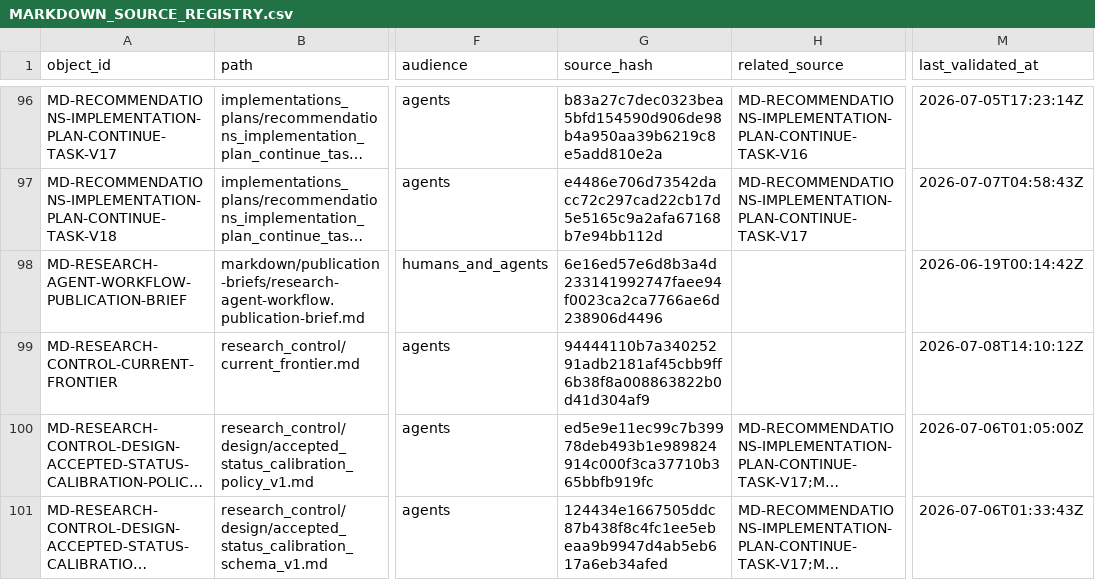
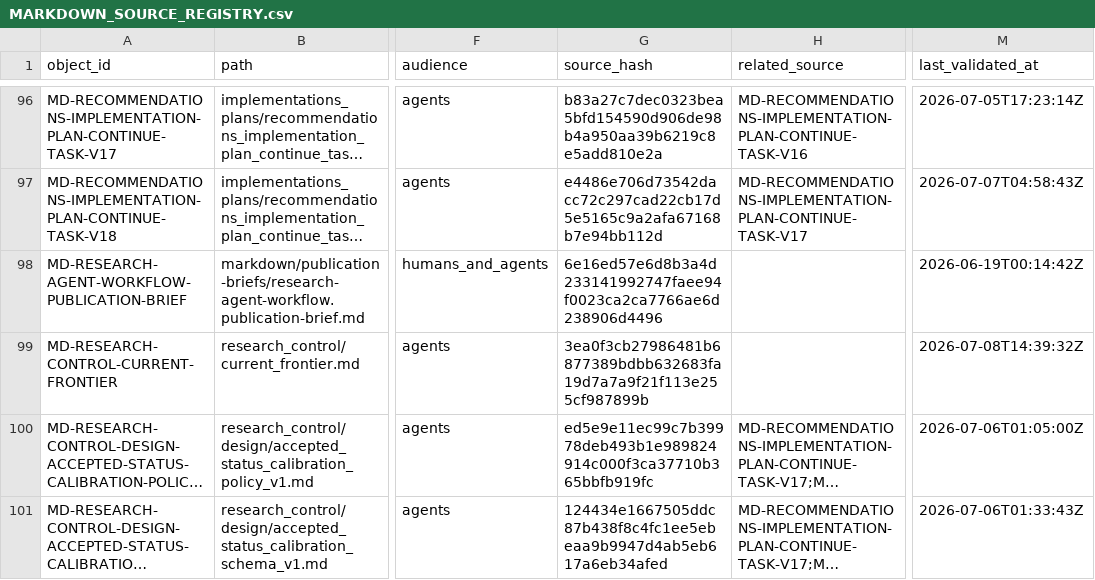
Before and after one commit to AngryOwlAI/The-AEther-Flow, a CSV file: registries/MARKDOWN_SOURCE_REGISTRY.csv, drawn as a sheet; only a part is shown, gaps mark what is left out; long unchanged cells end in …; the diff covers the shown part only; the diff names each change by its address in the sheet, - before the commit and + after, or states it on an @@ line.

```diff
--- a/registries/MARKDOWN_SOURCE_REGISTRY.csv
+++ b/registries/MARKDOWN_SOURCE_REGISTRY.csv
-G99 (source_hash): 94444110b7a34025291adb2181af45cbb9ff6b38f8a008863822b0d41d304af9
+G99 (source_hash): 3ea0f3cb27986481b6877389bdbb632683fa19d7a7a9f21f113e255cf987899b
-M99 (last_validated_at): 2026-07-08T14:10:12Z
+M99 (last_validated_at): 2026-07-08T14:39:32Z
```
Also changed, not shown: 1 added row and 2 edited cells elsewhere in this file, registries/CONTENT_SEMANTIC_REGISTRY.csv, registries/OBSIDIAN_VAULT_REGISTRY.csv, 55 other files.
